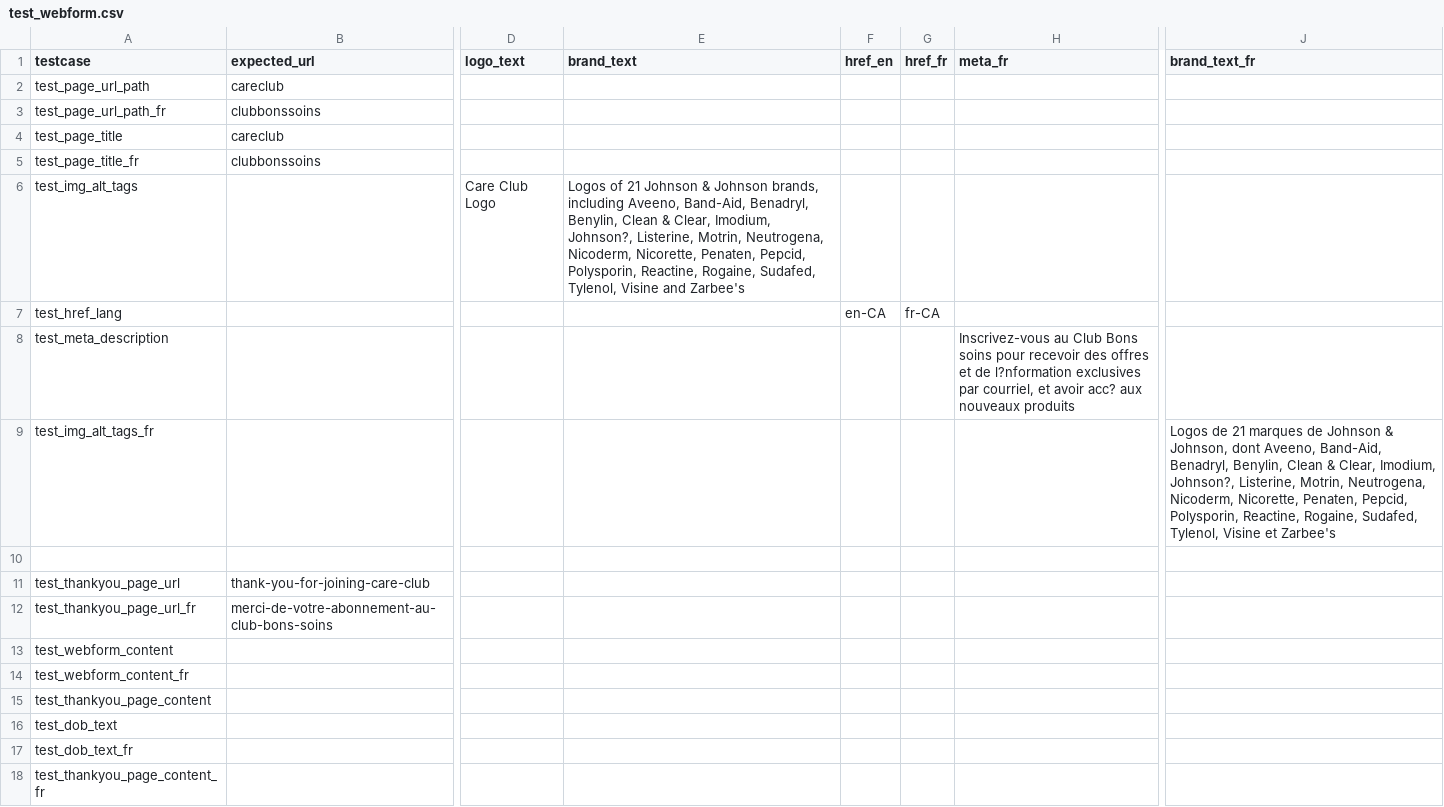
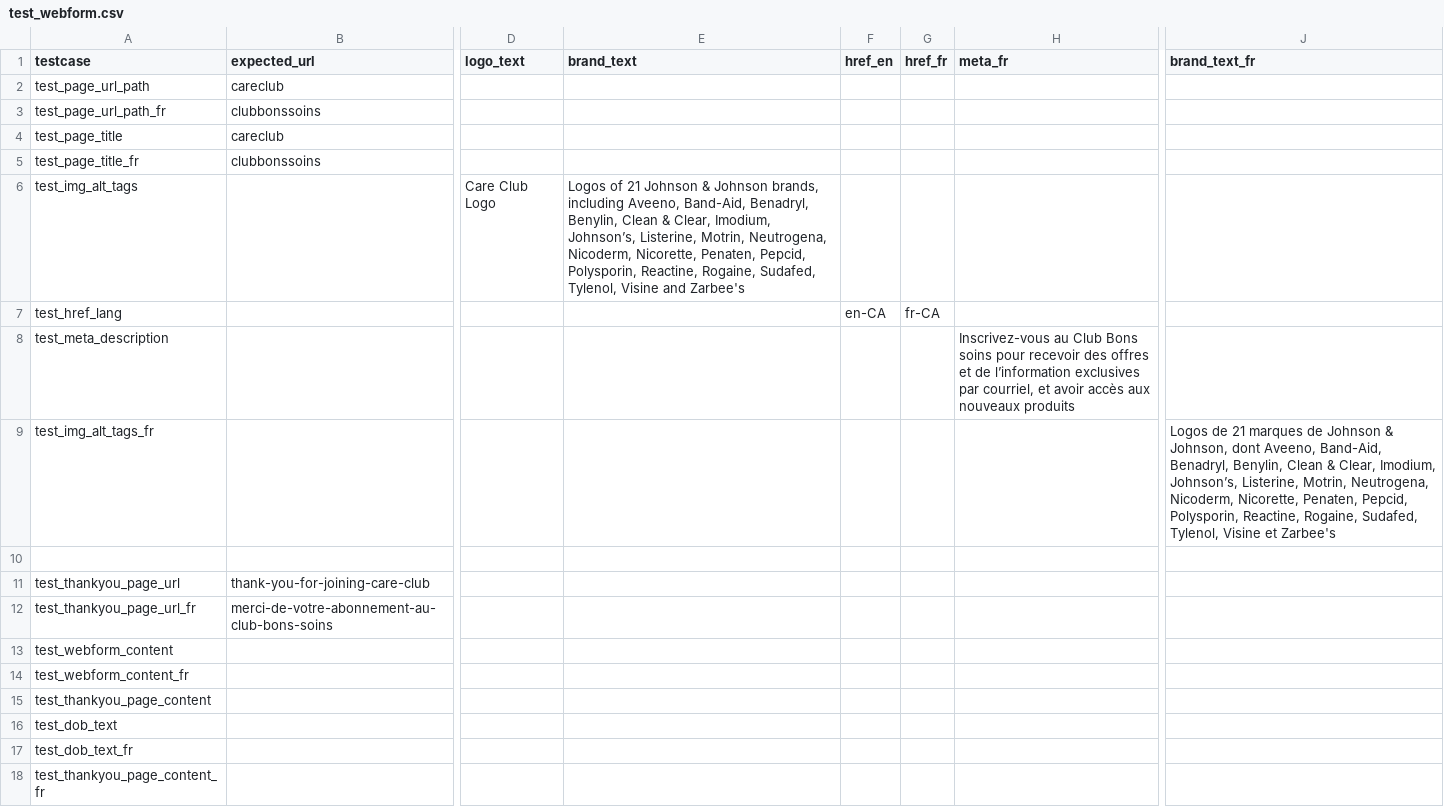
Before and after one commit to sairaj2365/CRM, a CSV file: test_data/test_webform.csv, drawn as a sheet; only a part is shown, gaps mark what is left out; the diff names each change by its address in the sheet, - before the commit and + after, or states it on an @@ line.

```diff
--- a/test_data/test_webform.csv
+++ b/test_data/test_webform.csv
-E6 (brand_text): …Clear, Imodium, Johnson?, Listerine, Motrin,…
+E6 (brand_text): …Clear, Imodium, Johnson’s, Listerine, Motrin,…
-H8 (meta_fr): …et de l?nformation exclusives par courriel, et avoir acc? aux nouveaux…
+H8 (meta_fr): …et de l’information exclusives par courriel, et avoir accès aux nouveaux…
-J9 (brand_text_fr): …Clear, Imodium, Johnson?, Listerine, Motrin,…
+J9 (brand_text_fr): …Clear, Imodium, Johnson’s, Listerine, Motrin,…
```
Also changed, not shown: test_data/form_data.csv, test_data/lightbox_privacy_policy.csv, 6 other files.
